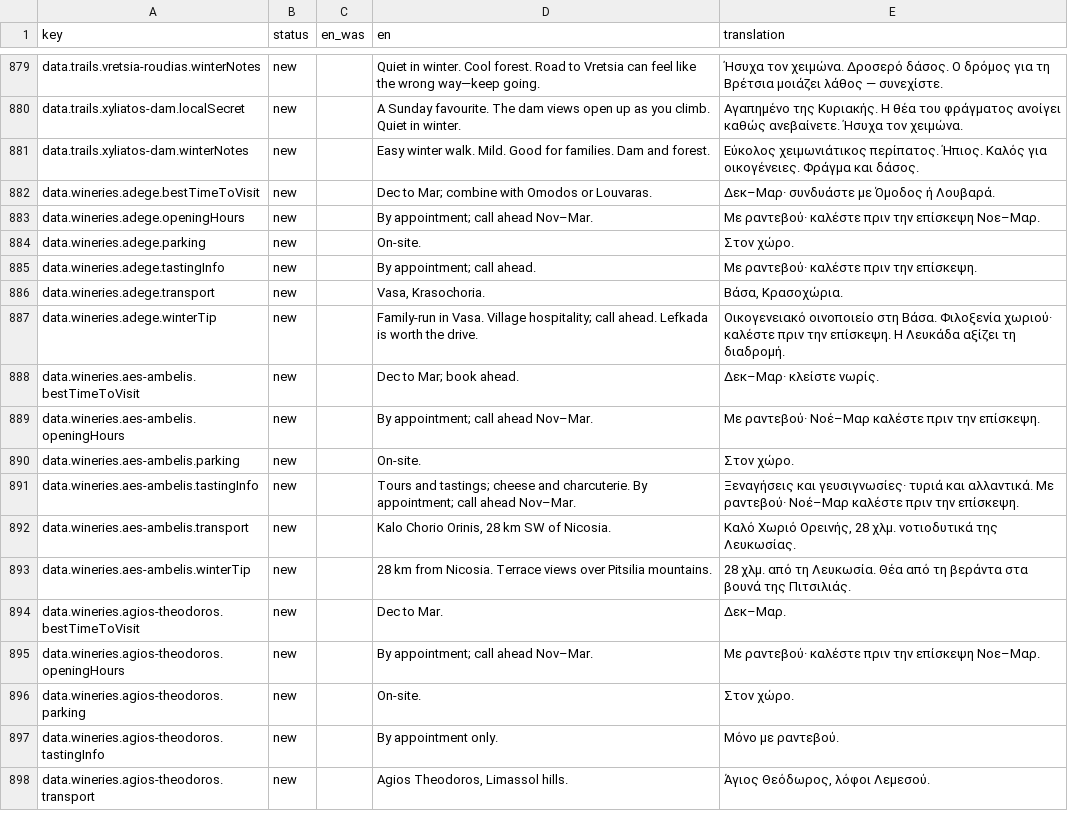
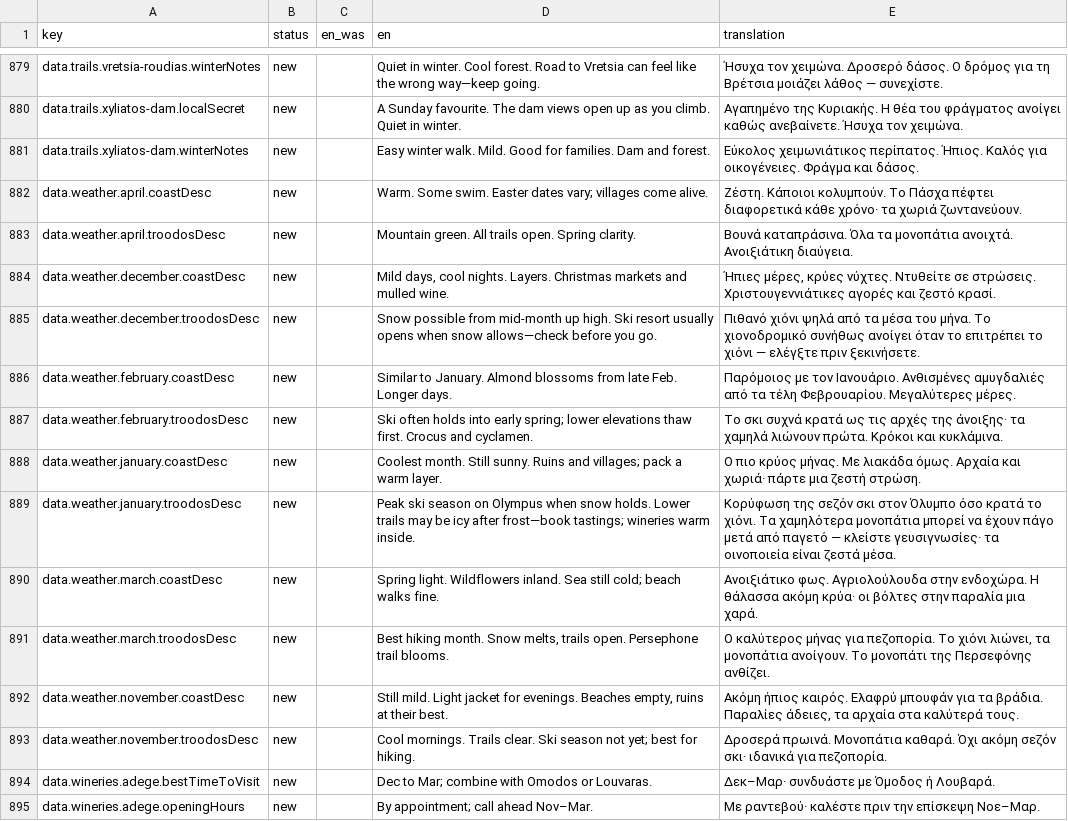
Before and after one commit to G9MaGiC/cyprus-winter, a CSV file: docs/i18n-review/el.csv, drawn as a sheet; only a part is shown, gaps mark what is left out; the shorter side is filled out with more unchanged rows.

```diff
--- a/docs/i18n-review/el.csv
+++ b/docs/i18n-review/el.csv
@@ -881,2 +881,14 @@
 "data.trails.xyliatos-dam.winterNotes","new","","Easy winter walk. Mild. Good for families. Dam and forest.","Εύκολος χειμωνιάτικος περίπατος. Ήπιος. Καλός για οικογένειες. Φράγμα και δάσος."
+"data.weather.april.coastDesc","new","","Warm. Some swim. Easter dates vary; villages come alive.","Ζέστη. Κάποιοι κολυμπούν. Το Πάσχα πέφτει διαφορετικά κάθε χρόνο· τα χωριά ζωντανεύουν."
+"data.weather.april.troodosDesc","new","","Mountain green. All trails open. Spring clarity.","Βουνά καταπράσινα. Όλα τα μονοπάτια ανοιχτά. Ανοιξιάτικη διαύγεια."
+"data.weather.december.coastDesc","new","","Mild days, cool nights. Layers. Christmas markets and mulled wine.","Ήπιες μέρες, κρύες νύχτες. Ντυθείτε σε στρώσεις. Χριστουγεννιάτικες αγορές και ζεστό κρασί."
+"data.weather.december.troodosDesc","new","","Snow possible from mid‑month up high. Ski resort usually opens when snow allows—check before you go.","Πιθανό χιόνι ψηλά από τα μέσα του μήνα. Το χιονοδρομικό συνήθως ανοίγει όταν το επιτρέπει το χιόνι — ελέγξτε πριν ξεκινήσετε."
+"data.weather.february.coastDesc","new","","Similar to January. Almond blossoms from late Feb. Longer days.","Παρόμοιος με τον Ιανουάριο. Ανθισμένες αμυγδαλιές από τα τέλη Φεβρουαρίου. Μεγαλύτερες μέρες."
+"data.weather.february.troodosDesc","new","","Ski often holds into early spring; lower elevations thaw first. Crocus and cyclamen.","Το σκι συχνά κρατά ως τις αρχές της άνοιξης· τα χαμηλά λιώνουν πρώτα. Κρόκοι και κυκλάμινα."
+"data.weather.january.coastDesc","new","","Coolest month. Still sunny. Ruins and villages; pack a warm layer.","Ο πιο κρύος μήνας. Με λιακάδα όμως. Αρχαία και χωριά· πάρτε μια ζεστή στρώση."
+"data.weather.january.troodosDesc","new","","Peak ski season on Olympus when snow holds. Lower trails may be icy after frost—book tastings; wineries warm inside.","Κορύφωση της σεζόν σκι στον Όλυμπο όσο κρατά το χιόνι. Τα χαμηλότερα μονοπάτια μπορεί να έχουν πάγο μετά από παγετό — κλείστε γευσιγνωσίες· τα οινοποιεία είναι ζεστά μέσα."
+"data.weather.march.coastDesc","new","","Spring light. Wildflowers inland. Sea still cold; beach walks fine.","Ανοιξιάτικο φως. Αγριολούλουδα στην ενδοχώρα. Η θάλασσα ακόμη κρύα· οι βόλτες στην παραλία μια χαρά."
+"data.weather.march.troodosDesc","new","","Best hiking month. Snow melts, trails open. Persephone trail blooms.","Ο καλύτερος μήνας για πεζοπορία. Το χιόνι λιώνει, τα μονοπάτια ανοίγουν. Το μονοπάτι της Περσεφόνης ανθίζει."
+"data.weather.november.coastDesc","new","","Still mild. Light jacket for evenings. Beaches empty, ruins at their best.","Ακόμη ήπιος καιρός. Ελαφρύ μπουφάν για τα βράδια. Παραλίες άδειες, τα αρχαία στα καλύτερά τους."
+"data.weather.november.troodosDesc","new","","Cool mornings. Trails clear. Ski season not yet; best for hiking.","Δροσερά πρωινά. Μονοπάτια καθαρά. Όχι ακόμη σεζόν σκι· ιδανικά για πεζοπορία."
 "data.wineries.adege.bestTimeToVisit","new","","Dec to Mar; combine with Omodos or Louvaras.","Δεκ–Μαρ· συνδυάστε με Όμοδος ή Λουβαρά."
```
Also changed, not shown: docs/i18n-review/de.csv, docs/i18n-review/fr.csv, 22 other files.
